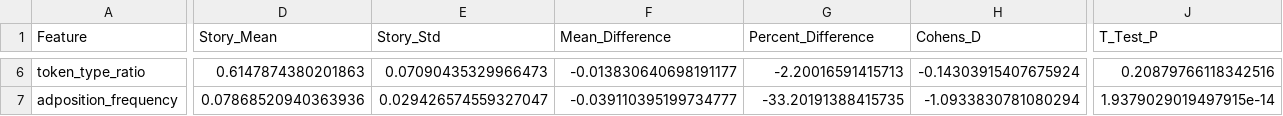
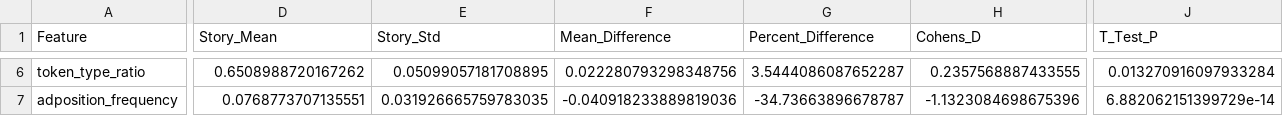
Before and after one commit to NetanelShalev/AD_LongitudinalDataGenerator, a CSV file: pitt vs story comprasions/pitt_vs_story_disease_groups_statistical_comparison.csv, drawn as a sheet; only a part is shown, gaps mark what is left out; the diff covers the shown part only; the diff names each change by its address in the sheet, - before the commit and + after, or states it on an @@ line.

```diff
--- a/pitt vs story comprasions/pitt_vs_story_disease_groups_statistical_comparison.csv
+++ b/pitt vs story comprasions/pitt_vs_story_disease_groups_statistical_comparison.csv
-D6 (Story_Mean): 0.6147874380201863
+D6 (Story_Mean): 0.6508988720167262
-E6 (Story_Std): 0.07090435329966473
+E6 (Story_Std): 0.05099057181708895
-F6 (Mean_Difference): -0.013830640698191177
+F6 (Mean_Difference): 0.022280793298348756
-G6 (Percent_Difference): -2.20016591415713
+G6 (Percent_Difference): 3.5444086087652287
-H6 (Cohens_D): -0.14303915407675924
+H6 (Cohens_D): 0.2357568887433555
-J6 (T_Test_P): 0.20879766118342516
+J6 (T_Test_P): 0.013270916097933284
-D7 (Story_Mean): 0.07868520940363936
+D7 (Story_Mean): 0.0768773707135551
-E7 (Story_Std): 0.029426574559327047
+E7 (Story_Std): 0.031926665759783035
-F7 (Mean_Difference): -0.039110395199734777
+F7 (Mean_Difference): -0.040918233889819036
-G7 (Percent_Difference): -33.20191388415735
+G7 (Percent_Difference): -34.73663896678787
-H7 (Cohens_D): -1.0933830781080294
+H7 (Cohens_D): -1.1323084698675396
-J7 (T_Test_P): 1.9379029019497915e-14
+J7 (T_Test_P): 6.882062151399729e-14
```
Also changed, not shown: 93 edited cells elsewhere in this file, pitt vs story comprasions/advanced_statistical_comparison_disease_groups.csv, pitt vs story comprasions/discriminant_analysis_coefficients.csv, 19 other files.
